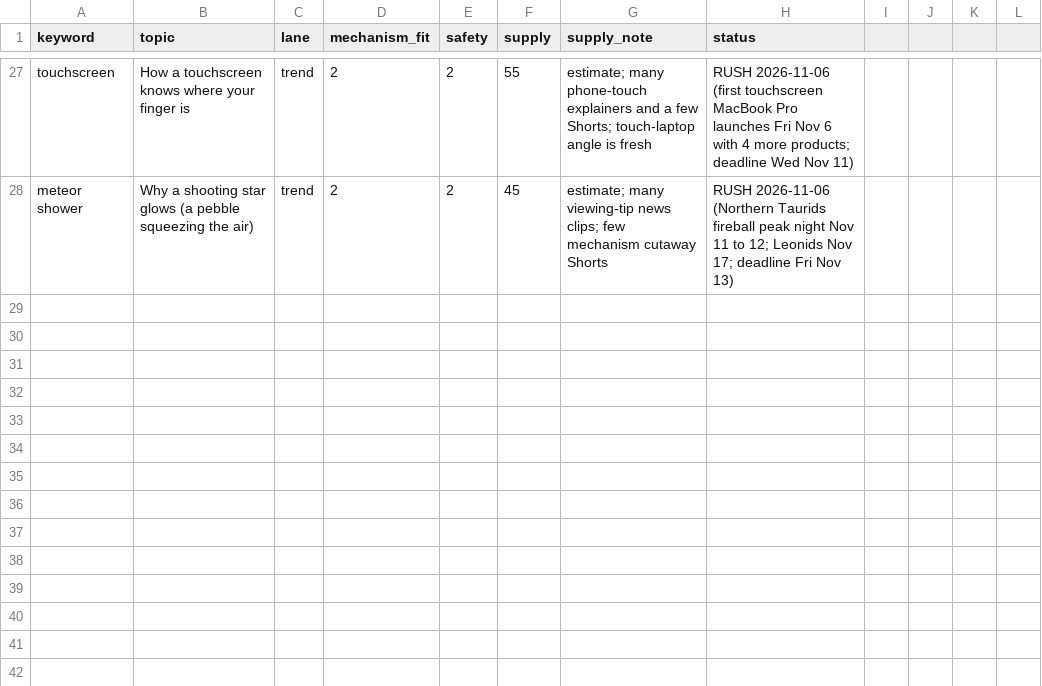
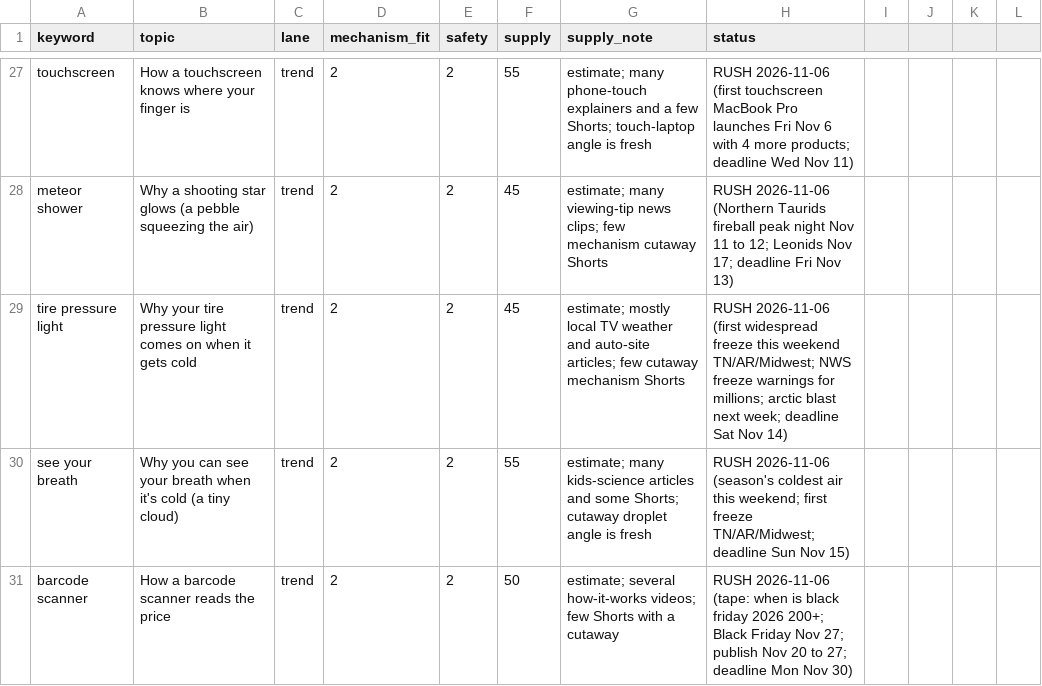
Before and after one commit to explainedinshort60-coder/Explained-in-60, a CSV file: demand/watchlist.csv, drawn as a sheet; only a part is shown, gaps mark what is left out.

```diff
--- a/demand/watchlist.csv
+++ b/demand/watchlist.csv
@@ -28 +28,4 @@ touchscreen,How a touchscreen knows where your finger is,trend,2,2,55,estimate;
 meteor shower,Why a shooting star glows (a pebble squeezing the air),trend,2,2,45,estimate; many viewing-tip news clips; few mechanism cutaway Shorts,RUSH 2026-11-06 (Northern Taurids fireball peak night Nov 11 to 12; Leonids Nov 17; deadline Fri Nov 13)
+tire pressure light,Why your tire pressure light comes on when it gets cold,trend,2,2,45,estimate; mostly local TV weather and auto-site articles; few cutaway mechanism Shorts,RUSH 2026-11-06 (first widespread freeze this weekend TN/AR/Midwest; NWS freeze warnings for millions; arctic blast next week; deadline Sat Nov 14)
+see your breath,Why you can see your breath when it's cold (a tiny cloud),trend,2,2,55,estimate; many kids-science articles and some Shorts; cutaway droplet angle is fresh,RUSH 2026-11-06 (season's coldest air this weekend; first freeze TN/AR/Midwest; deadline Sun Nov 15)
+barcode scanner,How a barcode scanner reads the price,trend,2,2,50,estimate; several how-it-works videos; few Shorts with a cutaway,RUSH 2026-11-06 (tape: when is black friday 2026 200+; Black Friday Nov 27; publish Nov 20 to 27; deadline Mon Nov 30)
```
Also changed, not shown: 6 other files.
